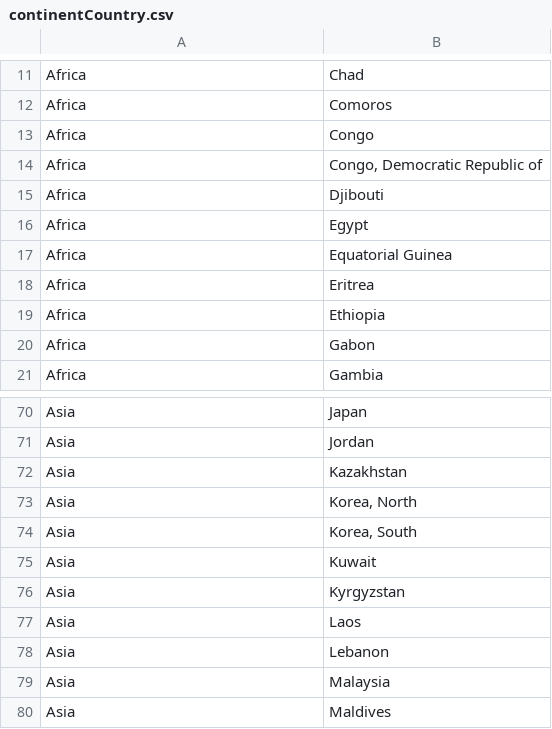
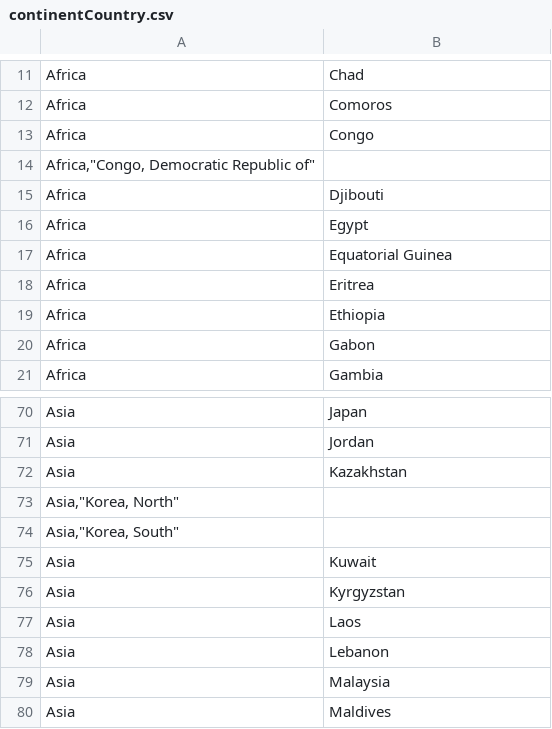
Before and after one commit to jotadwright/babel, a CSV file: experiments/query-composition/postgres/archive/continentCountry.csv, drawn as a sheet; only a part is shown, gaps mark what is left out.

```diff
--- a/experiments/query-composition/postgres/archive/continentCountry.csv
+++ b/experiments/query-composition/postgres/archive/continentCountry.csv
@@ -13,3 +13,3 @@ Africa,Comoros
 Africa,Congo
-Africa,"Congo, Democratic Republic of"
+"Africa,""Congo, Democratic Republic of"""
 Africa,Djibouti
@@ -72,4 +72,4 @@ Asia,Jordan
 Asia,Kazakhstan
-Asia,"Korea, North"
-Asia,"Korea, South"
+"Asia,""Korea, North"""
+"Asia,""Korea, South"""
 Asia,Kuwait
```
Also changed, not shown: 7 other files.
